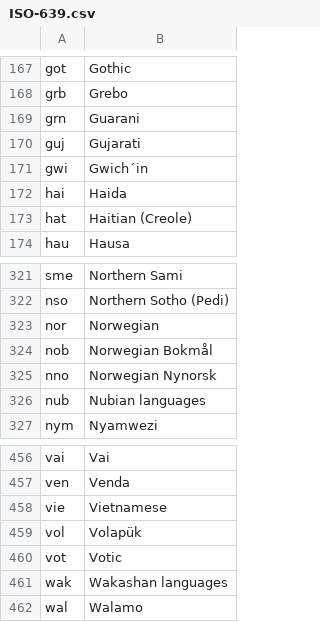
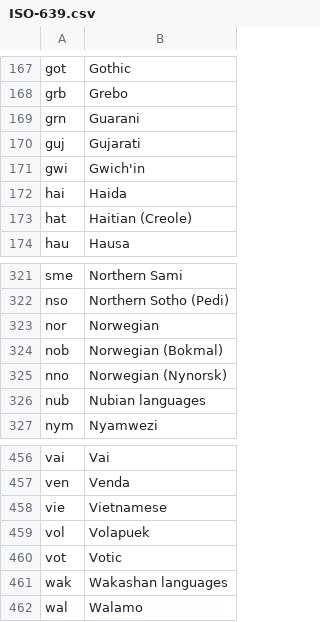
Before and after one commit to raspopov/WinDjView, a CSV file: windjview/DictionaryTool/res/ISO-639.csv, drawn as a sheet; only a part is shown, gaps mark what is left out; the diff names each change by its address in the sheet, - before the commit and + after, or states it on an @@ line.

Commit message:
*** empty log message ***

```diff
--- a/windjview/DictionaryTool/res/ISO-639.csv
+++ b/windjview/DictionaryTool/res/ISO-639.csv
-B171: Gwich´in
+B171: Gwich'in
-B324: Norwegian Bokmål
+B324: Norwegian (Bokmal)
-B325: Norwegian Nynorsk
+B325: Norwegian (Nynorsk)
-B459: Volapük
+B459: Volapuek
```
